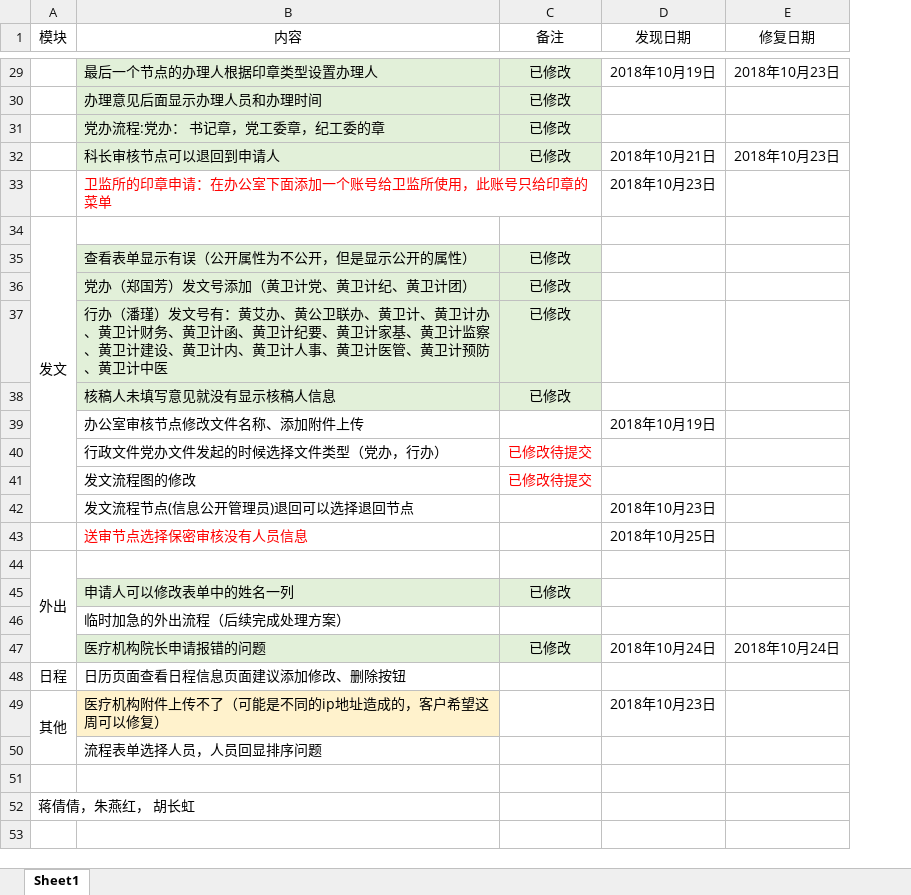
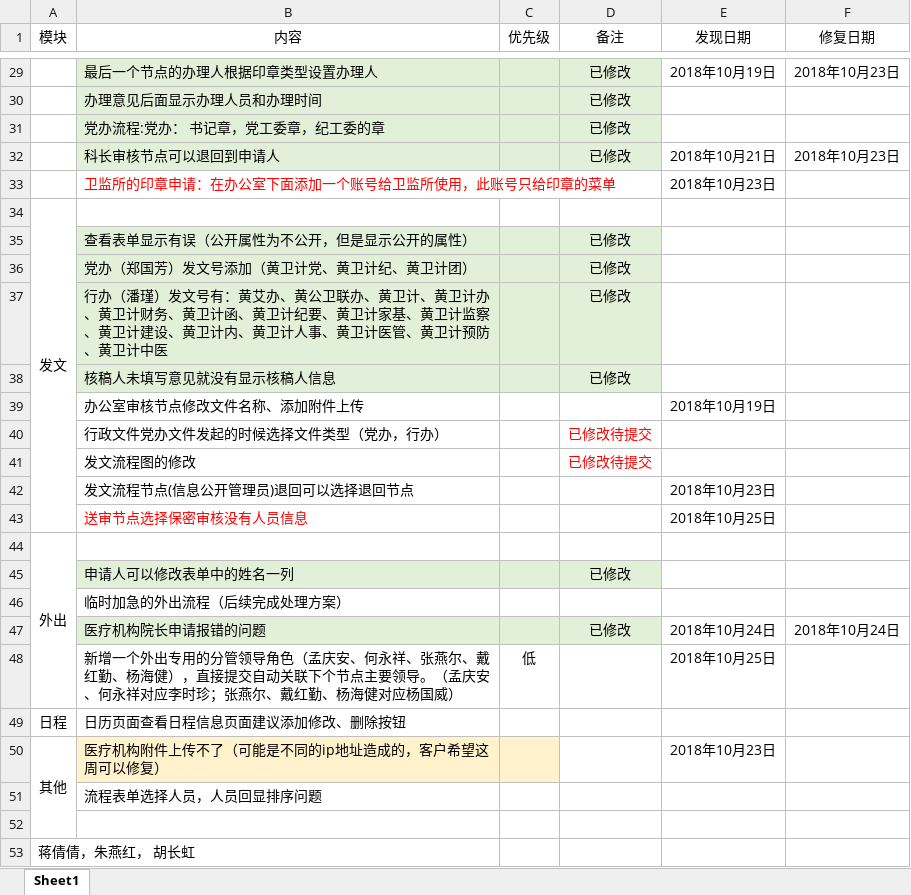
Before and after one commit to michaelhu3291/mygit, an Excel workbook: 黄浦卫计委OA/卫计委运行期间优化.xlsx, sheet Sheet1, drawn as a sheet; only a part is shown, gaps mark what is left out; values as stored, in another font and other column widths than the file's, no borders; conditional formats not drawn; removed rows and columns are numbered as before the commit, all else as after; the diff names each change by its address in the sheet, - before the commit and + after, or states it on an @@ line.

Commit message:
添加外出流程分管领导提交领导的修改意见

```diff
--- a/黄浦卫计委OA/卫计委运行期间优化.xlsx (sheet Sheet1)
+++ b/黄浦卫计委OA/卫计委运行期间优化.xlsx (sheet Sheet1)
+column C (优先级), empty
-A34:A42 merged
+A34:A43 merged
+row 48:  | 新增一个外出专用的分管领导角色（孟庆安、何永祥、张燕尔、戴红勤、杨海健），直接提交自动关联下个节点主要领导。（孟庆安、何永祥对应李时珍；张燕尔、戴红勤、杨海健对应杨国威） | 低 |  | 2018年10月25日
-A49:A50 merged
+A50:A52 merged
```
